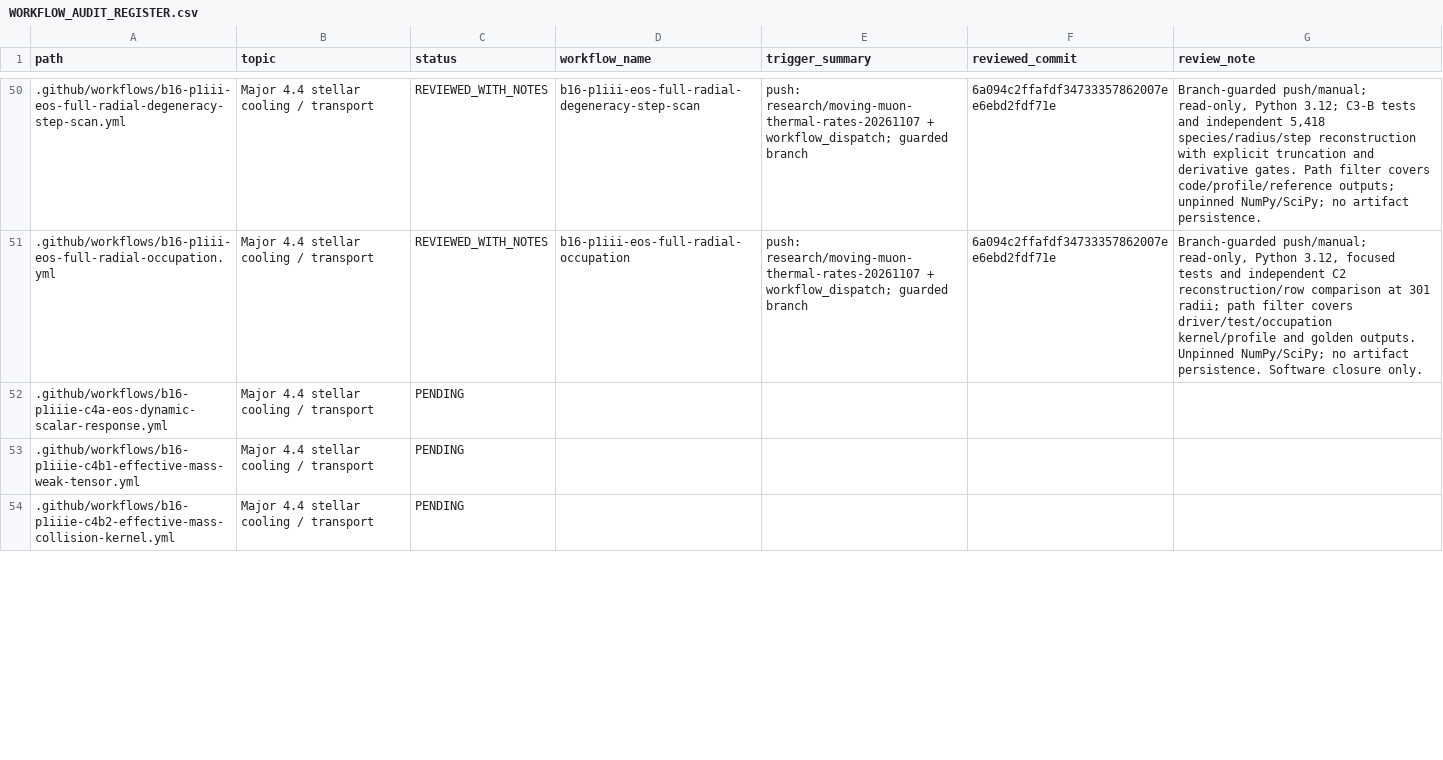
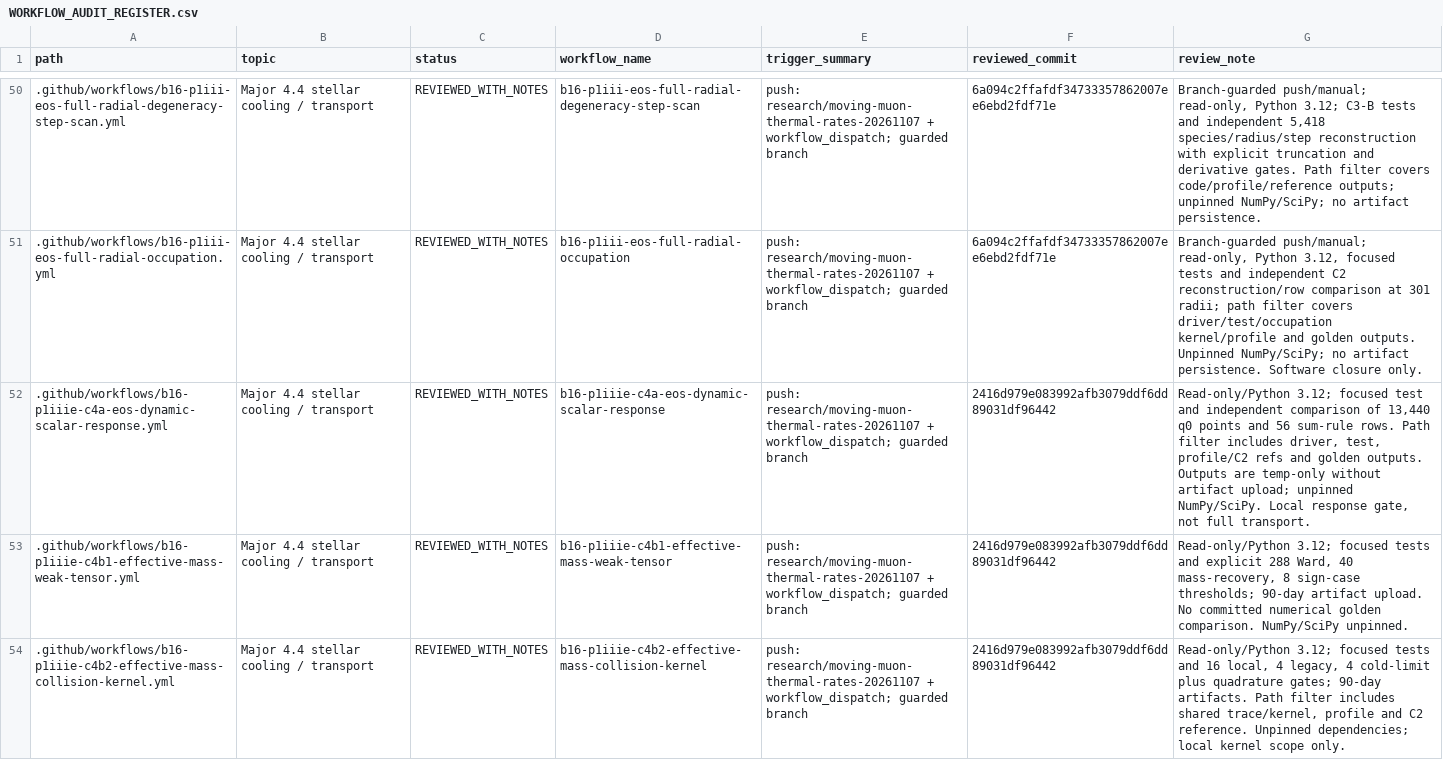
Before and after one commit to lm846802297-bit/axial-vector-review-response, a CSV file: .github/workflows/WORKFLOW_AUDIT_REGISTER.csv, drawn as a sheet; only a part is shown, gaps mark what is left out; the diff covers the shown part only.

Commit message:
docs: record six C4 workflow reviews

```diff
--- a/.github/workflows/WORKFLOW_AUDIT_REGISTER.csv
+++ b/.github/workflows/WORKFLOW_AUDIT_REGISTER.csv
@@ -51,4 +51,4 @@ path,topic,status,workflow_name,trigger_summary,reviewed_commit,review_note
 .github/workflows/b16-p1iii-eos-full-radial-occupation.yml,Major 4.4 stellar cooling / transport,REVIEWED_WITH_NOTES,b16-p1iii-eos-full-radial-occupation,push: research/moving-muon-thermal-rates-20261107 + workflow_dispatch; guarded branch,6a094c2ffafdf34733357862007ee6ebd2fdf71e,"Branch-guarded push/manual; read-only, Python 3.12, focused tests and independent C2 reconstruction/row comparison at 301 radii; path filter covers driver/test/occupation kernel/profile and golden outputs. Unpinned NumPy/SciPy; no artifact persistence. Software closure only."
-.github/workflows/b16-p1iiie-c4a-eos-dynamic-scalar-response.yml,Major 4.4 stellar cooling / transport,PENDING,,,,
-.github/workflows/b16-p1iiie-c4b1-effective-mass-weak-tensor.yml,Major 4.4 stellar cooling / transport,PENDING,,,,
-.github/workflows/b16-p1iiie-c4b2-effective-mass-collision-kernel.yml,Major 4.4 stellar cooling / transport,PENDING,,,,
+.github/workflows/b16-p1iiie-c4a-eos-dynamic-scalar-response.yml,Major 4.4 stellar cooling / transport,REVIEWED_WITH_NOTES,b16-p1iiie-c4a-eos-dynamic-scalar-response,push: research/moving-muon-thermal-rates-20261107 + workflow_dispatch; guarded branch,2416d979e083992afb3079ddf6dd89031df96442,"Read-only/Python 3.12; focused test and independent comparison of 13,440 q0 points and 56 sum-rule rows. Path filter includes driver, test, profile/C2 refs and golden outputs. Outputs are temp-only without artifact upload; unpinned NumPy/SciPy. Local response gate, not full transport."
+.github/workflows/b16-p1iiie-c4b1-effective-mass-weak-tensor.yml,Major 4.4 stellar cooling / transport,REVIEWED_WITH_NOTES,b16-p1iiie-c4b1-effective-mass-weak-tensor,push: research/moving-muon-thermal-rates-20261107 + workflow_dispatch; guarded branch,2416d979e083992afb3079ddf6dd89031df96442,"Read-only/Python 3.12; focused tests and explicit 288 Ward, 40 mass-recovery, 8 sign-case thresholds; 90-day artifact upload. No committed numerical golden comparison. NumPy/SciPy unpinned."
+.github/workflows/b16-p1iiie-c4b2-effective-mass-collision-kernel.yml,Major 4.4 stellar cooling / transport,REVIEWED_WITH_NOTES,b16-p1iiie-c4b2-effective-mass-collision-kernel,push: research/moving-muon-thermal-rates-20261107 + workflow_dispatch; guarded branch,2416d979e083992afb3079ddf6dd89031df96442,"Read-only/Python 3.12; focused tests and 16 local, 4 legacy, 4 cold-limit plus quadrature gates; 90-day artifacts. Path filter includes shared trace/kernel, profile and C2 reference. Unpinned dependencies; local kernel scope only."
```
Also changed, not shown: 15 edited cells elsewhere in this file.
